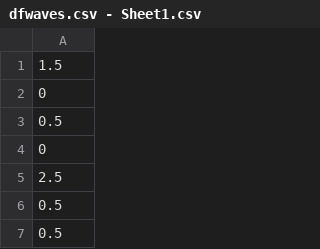
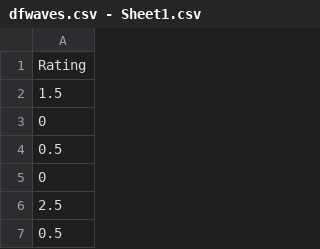
Before and after one commit to Neiswender/2019_rating, a CSV file: dfwaves.csv - Sheet1.csv, drawn as a sheet; only a part is shown; the shorter side is filled out with more unchanged rows.

Commit message:
Update dfwaves.csv - Sheet1.csv

```diff
--- a/dfwaves.csv - Sheet1.csv
+++ b/dfwaves.csv - Sheet1.csv
@@ -1 +1,2 @@
+Rating
 1.5
```
